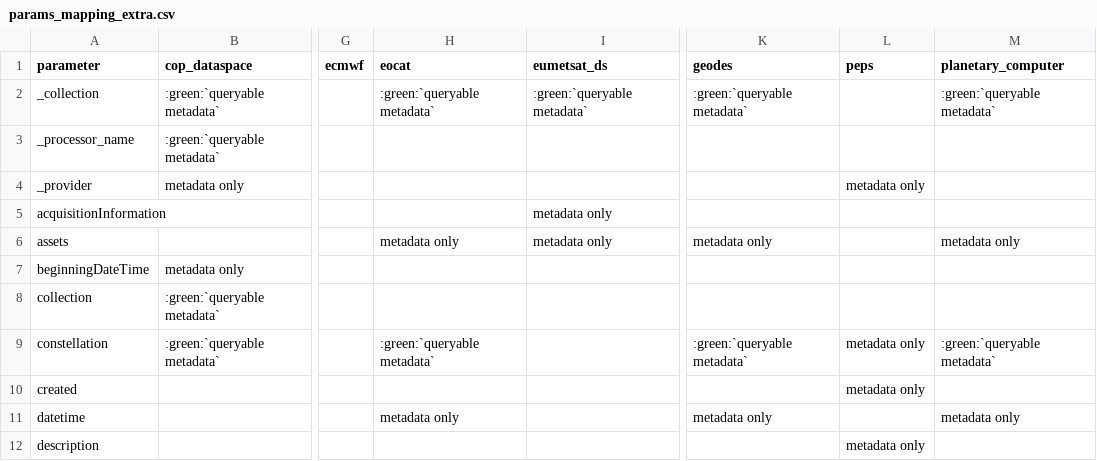
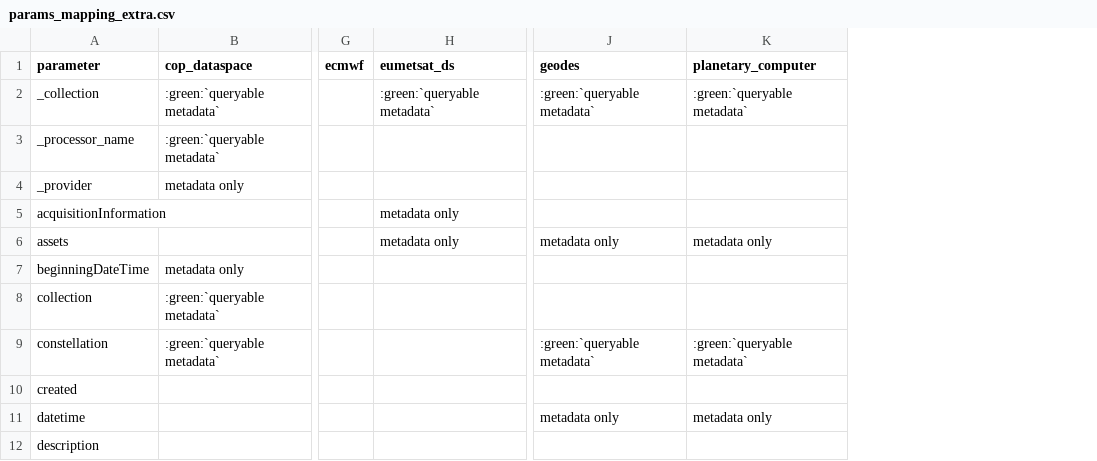
Before and after one commit to CS-SI/eodag, a CSV file: docs/_static/params_mapping_extra.csv, drawn as a sheet; only a part is shown, gaps mark what is left out; the diff names each change by its address in the sheet, - before the commit and + after, or states it on an @@ line.

```diff
--- a/docs/_static/params_mapping_extra.csv
+++ b/docs/_static/params_mapping_extra.csv
-column H (eocat), rows 2-11: :green:`queryable metadata` |  |  |  | metadata only |  |  | :green:`queryable metadata` |  | metadata only
-column L (peps), rows 4-12: metadata only |  |  |  |  | metadata only | metadata only |  | metadata only
```
Also changed, not shown: docs/_static/collections_information.csv, docs/_static/params_mapping_opensearch.csv, 4 other files.
